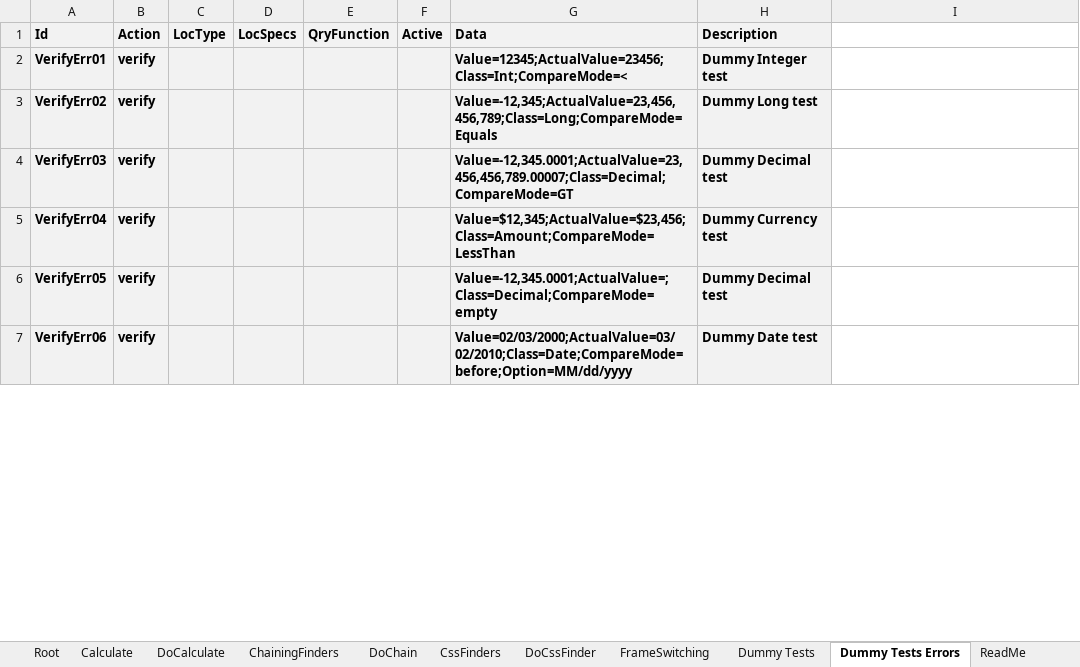
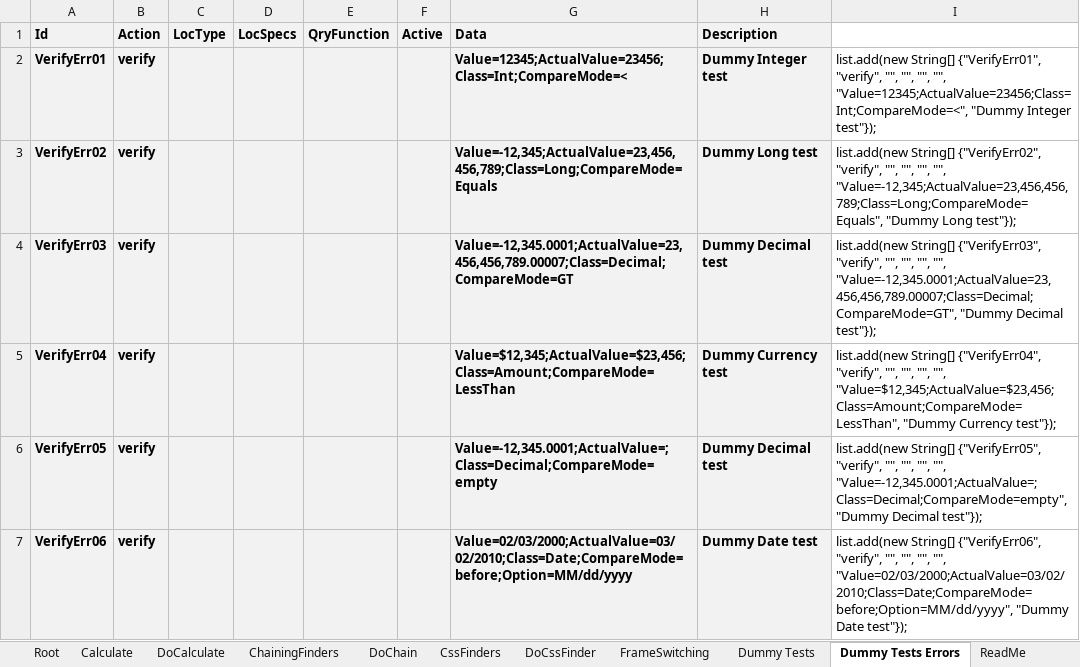
Before and after one commit to BeyMelamed/JavaDDT, an Excel workbook: Data/DDTRoot.xlsx, sheet Dummy Tests Errors, drawn as a sheet; only a part is shown; values as stored, in another font and other column widths than the file's, no borders; conditional formats not drawn; the diff covers the shown part only; the diff names each change by its address in the sheet, - before the commit and + after, or states it on an @@ line.

```diff
--- a/Data/DDTRoot.xlsx (sheet Dummy Tests Errors)
+++ b/Data/DDTRoot.xlsx (sheet Dummy Tests Errors)
-I2: (empty)
+I2: list.add(new String[] {"VerifyErr01", "verify", "", "", "", "", "Value=12345;ActualValue=23456;Class=Int;CompareMode=<", "Dummy Integer test"});
-I3: (empty)
+I3: list.add(new String[] {"VerifyErr02", "verify", "", "", "", "", "Value=-12,345;ActualValue=23,456,456,789;Class=Long;CompareMode=Equals", "Dummy Long test"});
-I4: (empty)
+I4: list.add(new String[] {"VerifyErr03", "verify", "", "", "", "", "Value=-12,345.0001;ActualValue=23,456,456,789.00007;Class=Decimal;CompareMode=GT", "Dummy Decimal test"});
-I5: (empty)
+I5: list.add(new String[] {"VerifyErr04", "verify", "", "", "", "", "Value=$12,345;ActualValue=$23,456;Class=Amount;CompareMode=LessThan", "Dummy Currency test"});
-I6: (empty)
+I6: list.add(new String[] {"VerifyErr05", "verify", "", "", "", "", "Value=-12,345.0001;ActualValue=;Class=Decimal;CompareMode=empty", "Dummy Decimal test"});
-I7: (empty)
+I7: list.add(new String[] {"VerifyErr06", "verify", "", "", "", "", "Value=02/03/2000;ActualValue=03/02/2010;Class=Date;CompareMode=before;Option=MM/dd/yyyy", "Dummy Date test"});
```
Also changed, not shown: 6 edited cells elsewhere in this sheet, sheet CssFinders, sheet Calculate, sheet Root, sheet FrameSwitching, sheet Dummy Tests, sheet ChainingFinders, 3 more sheets, 18 other files.
